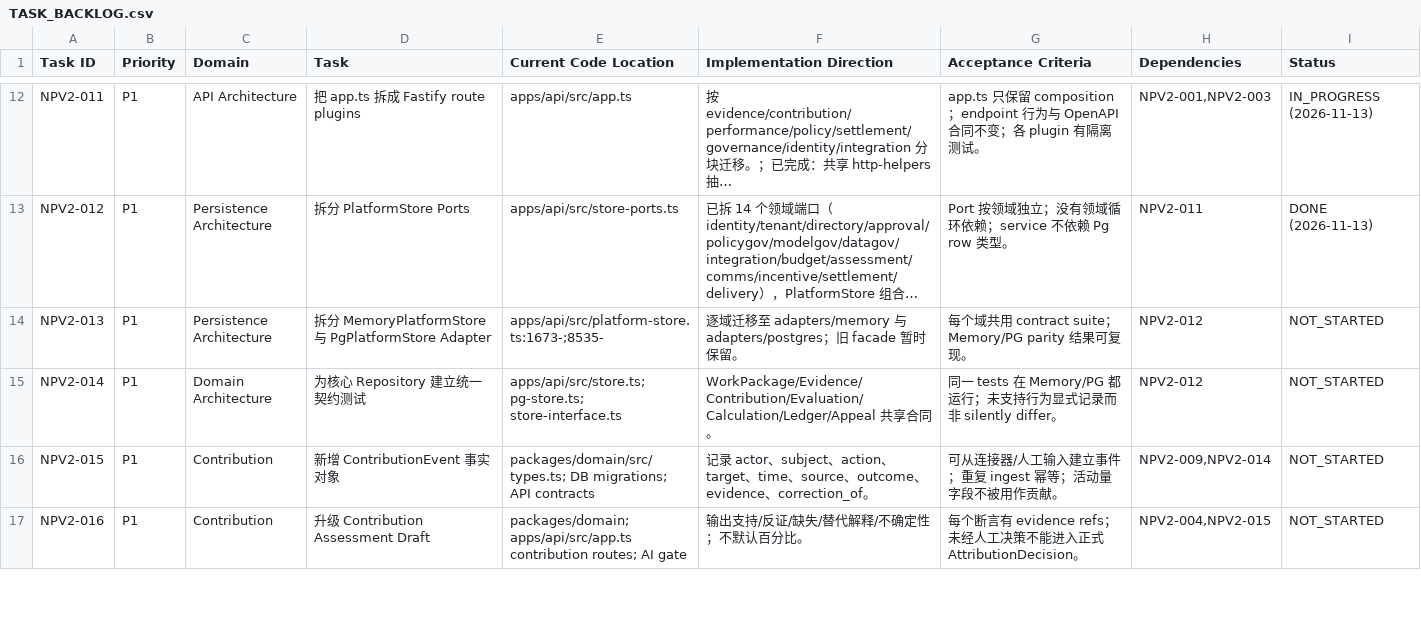
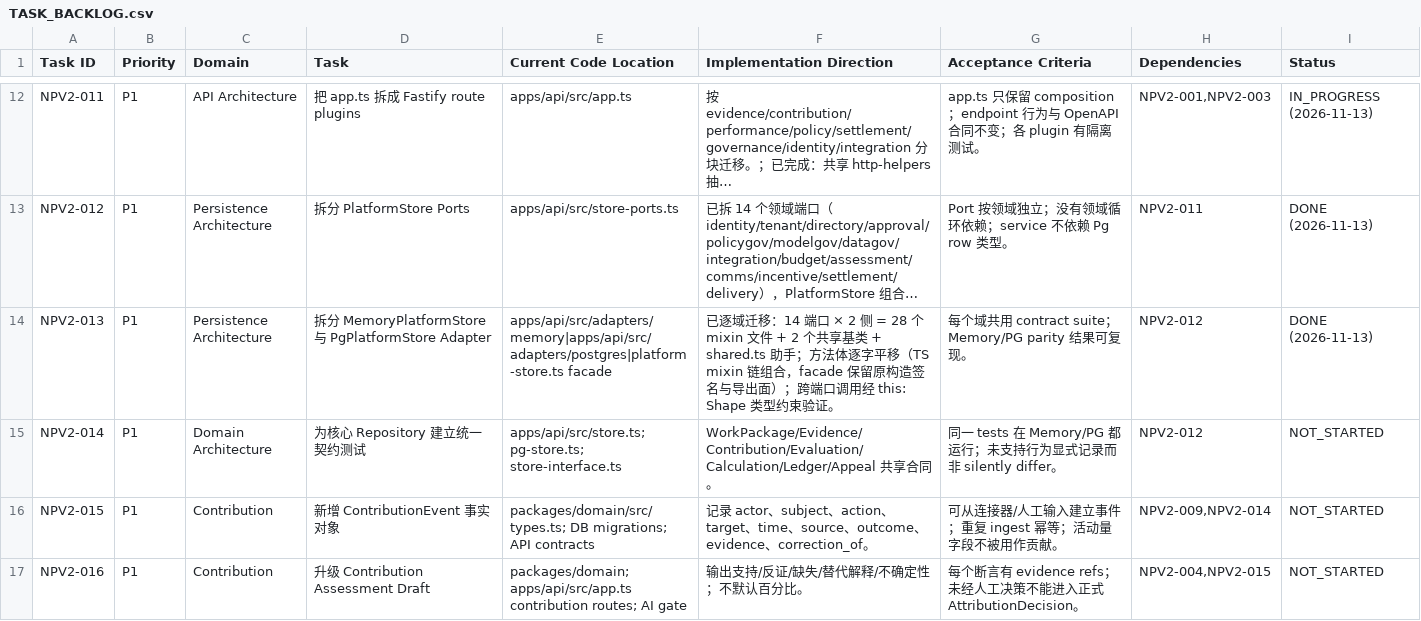
Before and after one commit to kerrysmith134-sketch/anari-incentive, a CSV file: docs/v2/TASK_BACKLOG.csv, drawn as a sheet; only a part is shown, gaps mark what is left out; long unchanged cells end in …; the diff names each change by its address in the sheet, - before the commit and + after, or states it on an @@ line.

Commit message:
refactor(api): split MemoryPlatformStore/PgPlatformStore into per-domain adapters (NPV2-013)
- apps/api/src/adapters/memory/：14 个领域 mixin + MemoryPlatformStoreBase
  （77 个集合字段 + 跨端口助手，可见性放宽为 protected）
- apps/api/src/adapters/postgres/：14 个领域 mixin + PgPlatformStoreBase
  （pool + 租户上下文/行映射助手 80 个 protected 方法）
- adapters/shared.ts：11 个模块级助手导出共享
- 方法体逐字平移（TS mixin 链组合，构造签名经 ConstructorParameters 透传，
  跨端口调用由 this: <Base>Shape 静态约束验证）；platform-store.ts 收缩为
  130 行门面（PlatformStore 接口组合 + 两个 facade 类，导出面不变）
- 完整性保障：各 mixin implements <Port> + 门面 implements PlatformStore
  + 851 单测 / 70 PG / 108 E2E 全绿
- 回归：typecheck 0；backlog NPV2-013 → DONE

```diff
--- a/docs/v2/TASK_BACKLOG.csv
+++ b/docs/v2/TASK_BACKLOG.csv
-E14 (Current Code Location): apps/api/src/platform-store.ts:1673-;8535-
+E14 (Current Code Location): apps/api/src/adapters/memory|apps/api/src/adapters/postgres|platform-store.ts facade
-F14 (Implementation Direction): 逐域迁移至 adapters/memory 与 adapters/postgres；旧 facade 暂时保留。
+F14 (Implementation Direction): 已逐域迁移：14 端口 × 2 侧 = 28 个 mixin 文件 + 2 个共享基类 + shared.ts 助手；方法体逐字平移（TS mixin 链组合，facade 保留原构造签名与导出面）；跨端口调用经 this: Shape 类型约束验证。
-I14 (Status): NOT_STARTED
+I14 (Status): DONE (2026-11-13)
```
Also changed, not shown: 32 other files.
